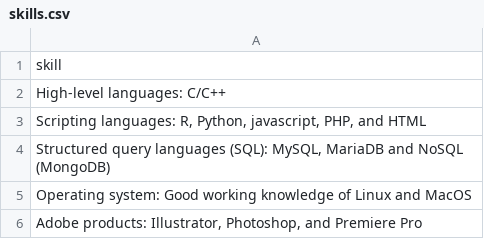
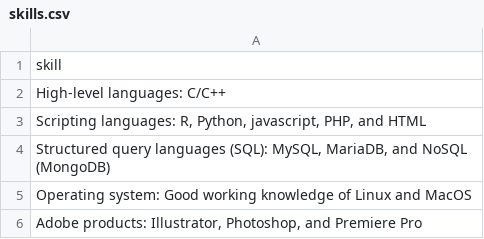
Before and after one commit to lootpiz/lootpiz.github.io, a CSV file: _data/skills.csv, drawn as a sheet.

```diff
--- a/_data/skills.csv
+++ b/_data/skills.csv
@@ -3,3 +3,3 @@ skill
 "Scripting languages: R, Python, javascript, PHP, and HTML"
-"Structured query languages (SQL): MySQL, MariaDB and NoSQL (MongoDB)"
+"Structured query languages (SQL): MySQL, MariaDB, and NoSQL (MongoDB)"
 "Operating system: Good working knowledge of Linux and MacOS"
```
Also changed, not shown: 1 other file.
